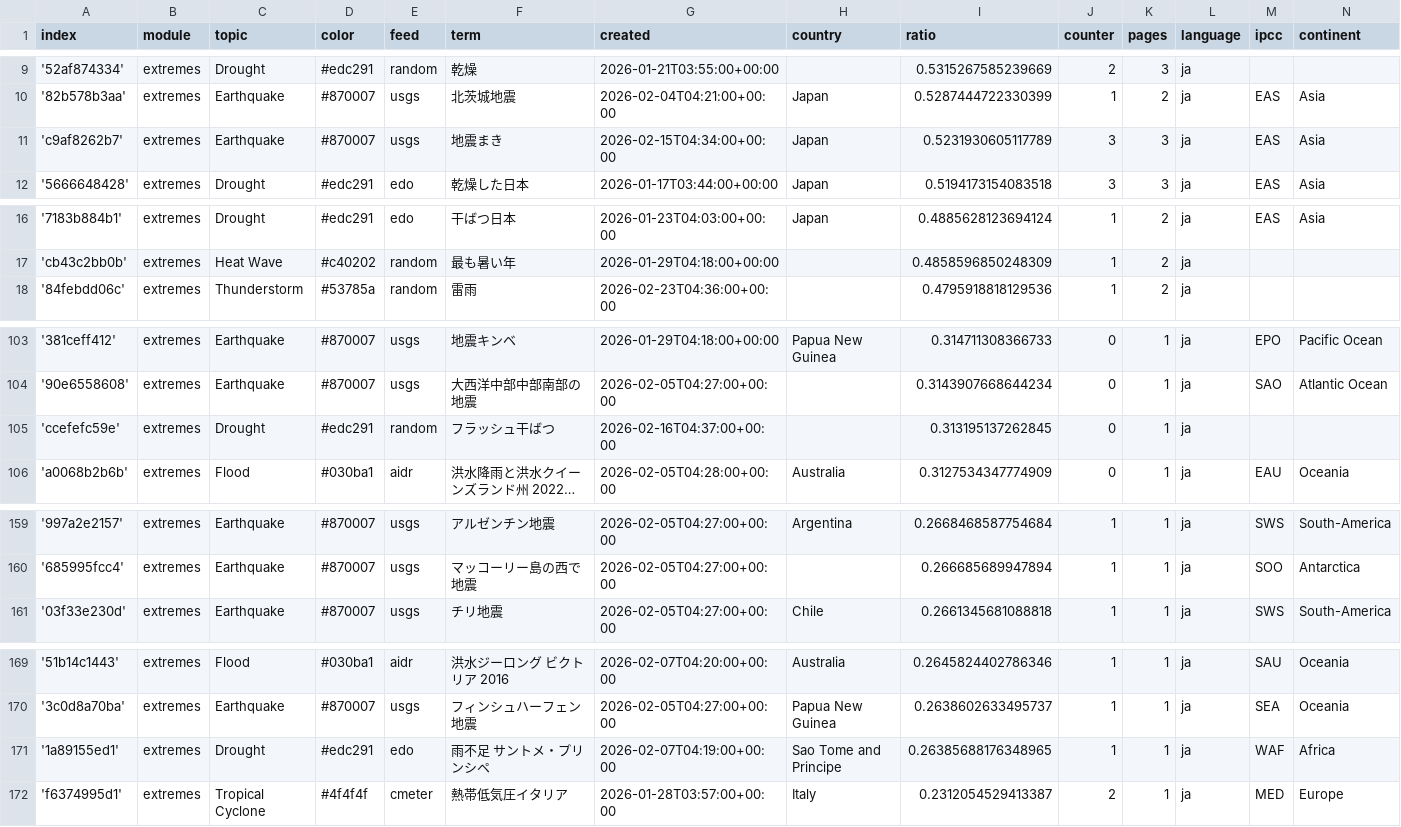
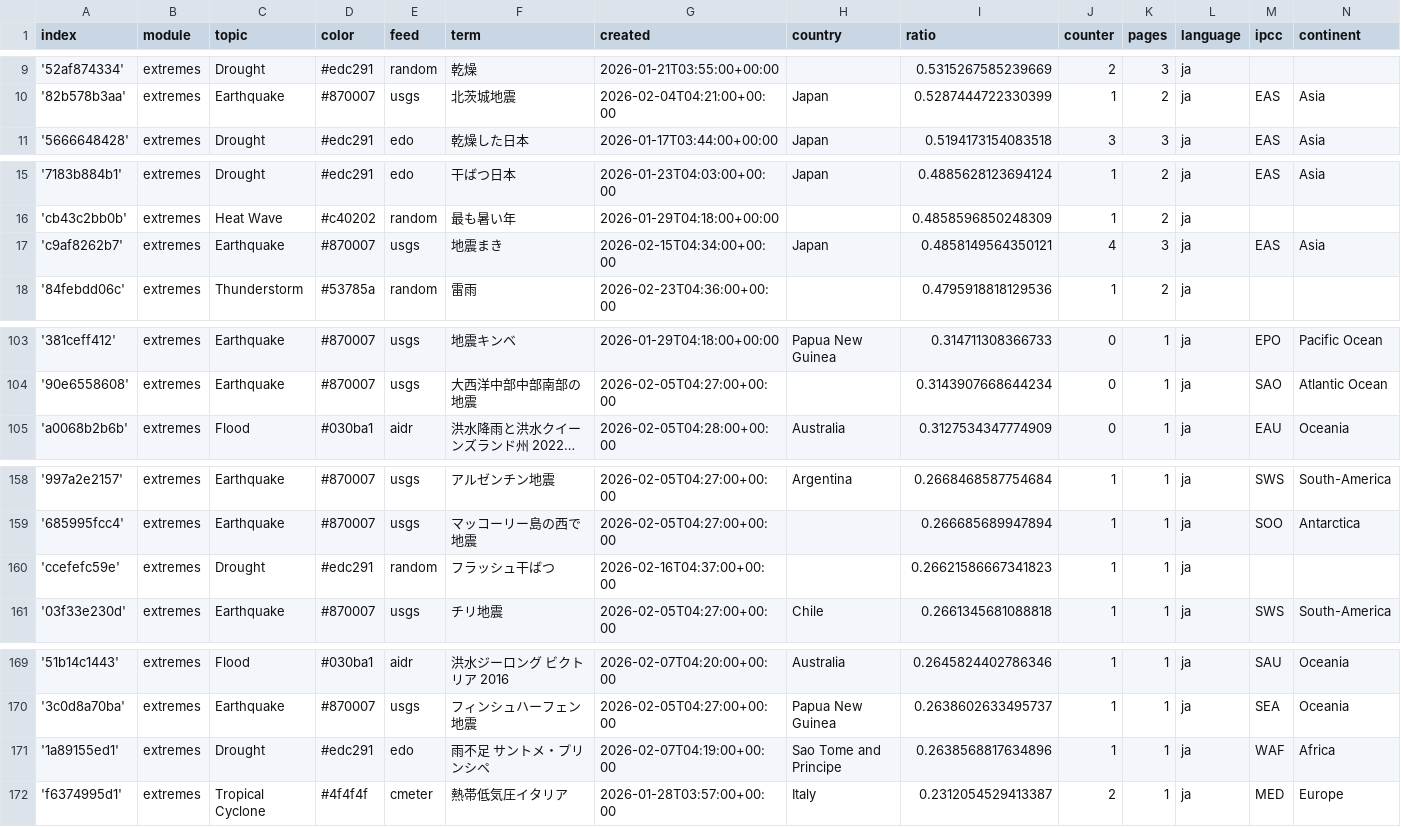
Before and after one commit to annajungfleischnews/japaneseExtremes, a CSV file: terms.csv, drawn as a sheet; only a part is shown, gaps mark what is left out; long unchanged cells end in …; removed rows and columns are numbered as before the commit, all else as after; the diff covers the shown part only; the diff names each change by its address in the sheet, - before the commit and + after, or states it on an @@ line.

Commit message:
Commit from GitHub Actions (harvest:0.0)

```diff
--- a/terms.csv
+++ b/terms.csv
-row 11: 'c9af8262b7' | extremes | Earthquake | #870007 | usgs | 地震まき | 2026-02-15T04:34:00+00:00 | Japan | 0.5231930605117789 | 3 | 3 | ja | EAS | Asia
+row 17: 'c9af8262b7' | extremes | Earthquake | #870007 | usgs | 地震まき | 2026-02-15T04:34:00+00:00 | Japan | 0.4858149564350121 | 4 | 3 | ja | EAS | Asia
-row 105: 'ccefefc59e' | extremes | Drought | #edc291 | random | フラッシュ干ばつ | 2026-02-16T04:37:00+00:00 |  | 0.313195137262845 | 0 | 1 | ja
+row 160: 'ccefefc59e' | extremes | Drought | #edc291 | random | フラッシュ干ばつ | 2026-02-16T04:37:00+00:00 |  | 0.26621586667341823 | 1 | 1 | ja
-I171 (ratio): 0.26385688176348965
+I171 (ratio): 0.2638568817634896
```
Also changed, not shown: 1 edited cell elsewhere in this file.
